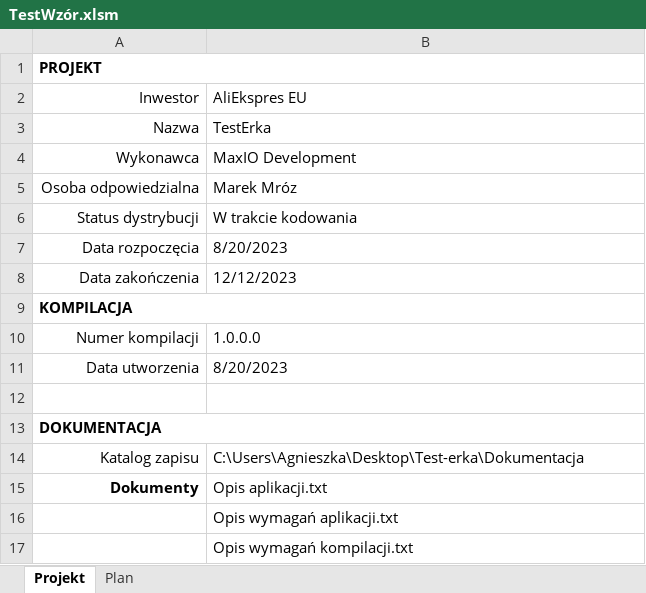
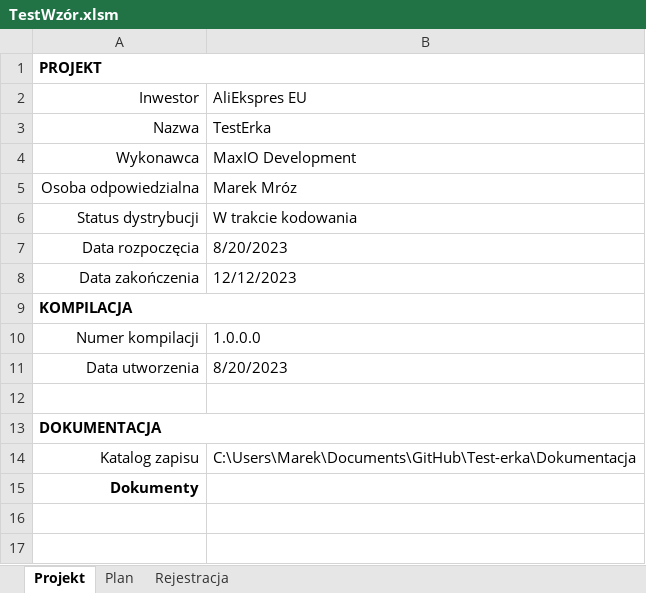
Before and after one commit to MaxIO294/Aplikacja, an Excel workbook: TestWzór.xlsm, sheet Projekt, drawn as a sheet; values as stored, in another font and other column widths than the file's, no borders; the diff names each change by its address in the sheet, - before the commit and + after, or states it on an @@ line.

Commit message:
Update TestWzór.xlsm
Aktualizacja 09-16

```diff
--- a/TestWzór.xlsm (sheet Projekt)
+++ b/TestWzór.xlsm (sheet Projekt)
+sheet tab: Rejestracja
-B14: C:\Users\Agnieszka\Desktop\Test-erka\Dokumentacja
+B14: C:\Users\Marek\Documents\GitHub\Test-erka\Dokumentacja
-B15: Opis aplikacji.txt
+B15: (empty)
-row 16:  | Opis wymagań aplikacji.txt
-row 17:  | Opis wymagań kompilacji.txt
```
